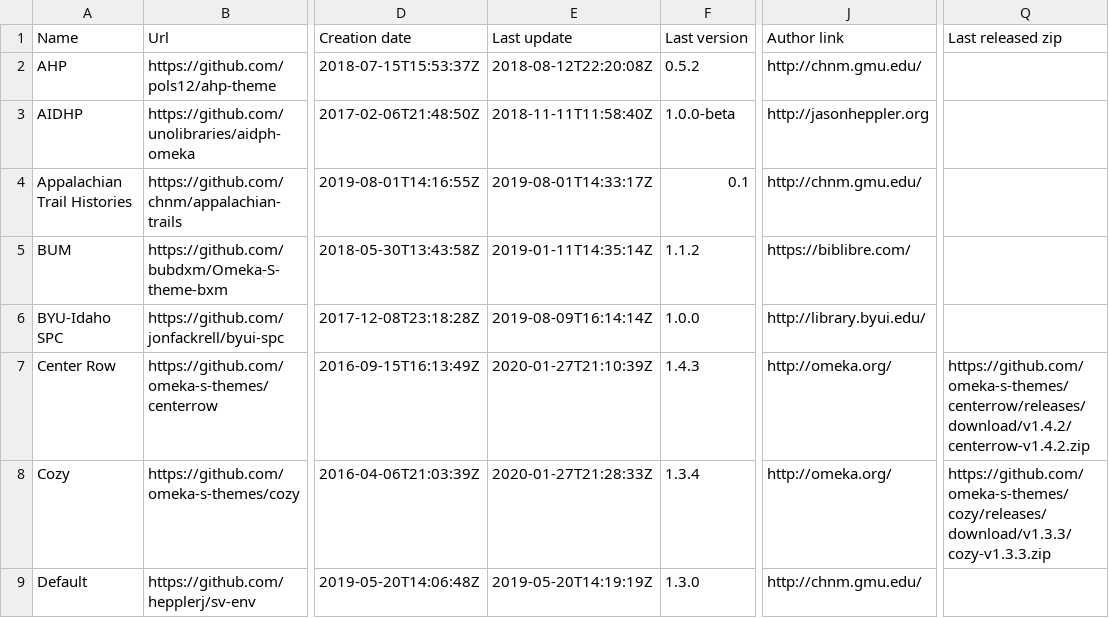
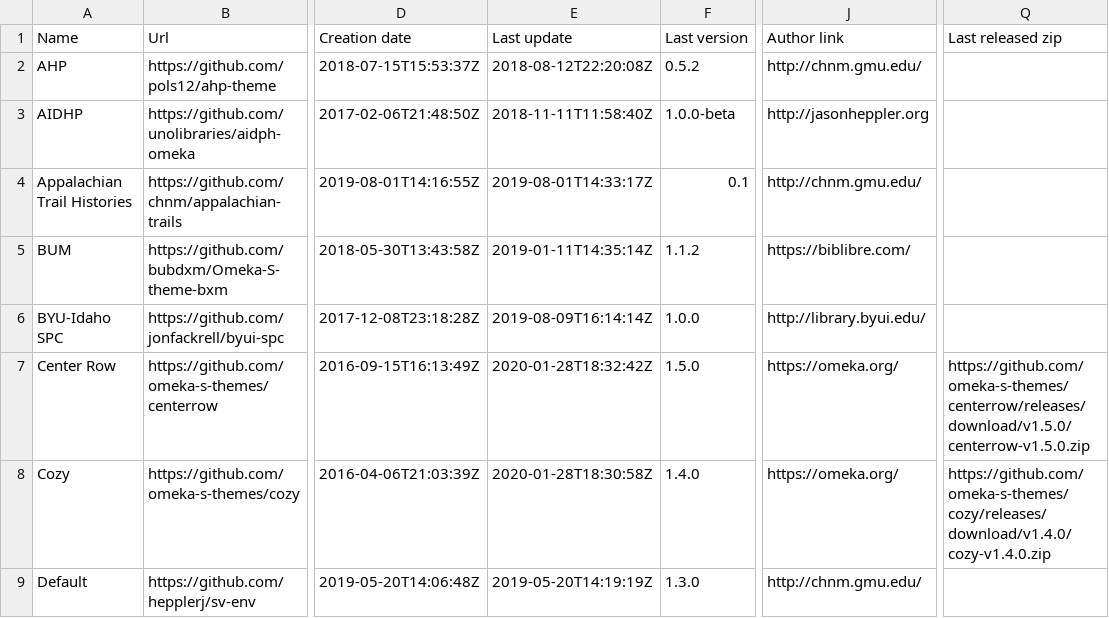
Before and after one commit to Daniel-KM/UpgradeToOmekaS, a CSV file: _data/omeka_s_themes.csv, drawn as a sheet; only a part is shown, gaps mark what is left out; the diff covers the shown part only; the diff names each change by its address in the sheet, - before the commit and + after, or states it on an @@ line.

```diff
--- a/_data/omeka_s_themes.csv
+++ b/_data/omeka_s_themes.csv
-E7 (Last update): 2020-01-27T21:10:39Z
+E7 (Last update): 2020-01-28T18:32:42Z
-F7 (Last version): 1.4.3
+F7 (Last version): 1.5.0
-J7:J8 (Author link): http://omeka.org/
+J7:J8 (Author link): https://omeka.org/
-Q7 (Last released zip): https://github.com/omeka-s-themes/centerrow/releases/download/v1.4.2/centerrow-v1.4.2.zip
+Q7 (Last released zip): https://github.com/omeka-s-themes/centerrow/releases/download/v1.5.0/centerrow-v1.5.0.zip
-E8 (Last update): 2020-01-27T21:28:33Z
+E8 (Last update): 2020-01-28T18:30:58Z
-F8 (Last version): 1.3.4
+F8 (Last version): 1.4.0
-Q8 (Last released zip): https://github.com/omeka-s-themes/cozy/releases/download/v1.3.3/cozy-v1.3.3.zip
+Q8 (Last released zip): https://github.com/omeka-s-themes/cozy/releases/download/v1.4.0/cozy-v1.4.0.zip
```
Also changed, not shown: 10 edited cells elsewhere in this file, _data/omeka_plugins.csv, _data/omeka_s_modules.csv, 1 other file.
